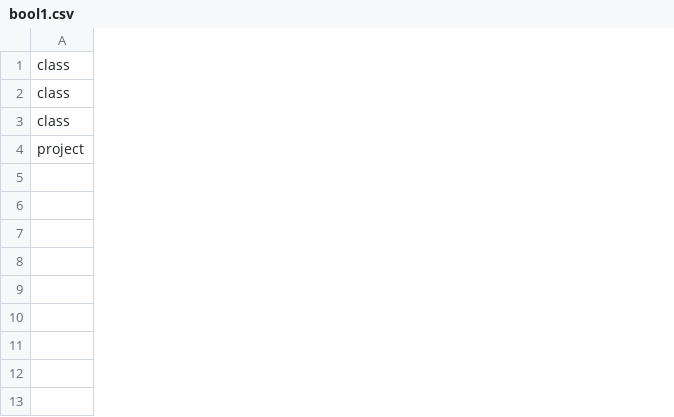
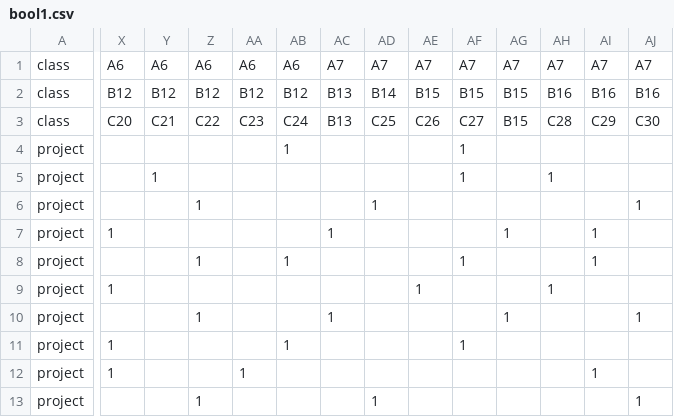
Before and after one commit to panhao4812/JAVAGeometryTools, a CSV file: src/bool1.csv, drawn as a sheet; only a part is shown, gaps mark what is left out; removed rows and columns are numbered as before the commit, all else as after; rows hold the shown columns only; the diff covers the shown part only; the diff names each change by its address in the sheet, - before the commit and + after, or states it on an @@ line.

```diff
--- a/src/bool1.csv
+++ b/src/bool1.csv
+column X, rows 2-3: B12 | C20
+column Y, rows 2-3: B12 | C21
+column Z, rows 2-3: B12 | C22
+column AA, rows 2-3: B12 | C23
+column AB, rows 2-4: B12 | C24 | 1
+column AC, rows 2-3: B13 | B13
+column AD, rows 2-3: B14 | C25
+column AE, rows 2-3: B15 | C26
+column AF, rows 2-4: B15 | C27 | 1
+column AG, rows 2-3: B15 | B15
+column AH, rows 2-3: B16 | C28
+column AI, rows 2-3: B16 | C29
+column AJ, rows 2-3: B16 | C30
-row 1: class
+row 1: class | A6 | A6 | A6 | A6 | A6 | A7 | A7 | A7 | A7 | A7 | A7 | A7 | A7
+row 5: project |  | 1 |  |  |  |  |  |  | 1 |  | 1
+row 6: project |  |  | 1 |  |  |  | 1 |  |  |  |  |  | 1
+row 7: project | 1 |  |  |  |  | 1 |  |  |  | 1 |  | 1
+row 8: project |  |  | 1 |  | 1 |  |  |  | 1 |  |  | 1
+row 9: project | 1 |  |  |  |  |  |  | 1 |  |  | 1
+row 10: project |  |  | 1 |  |  | 1 |  |  |  | 1 |  |  | 1
+row 11: project | 1 |  |  |  | 1 |  |  |  | 1
+row 12: project | 1 |  |  | 1 |  |  |  |  |  |  |  | 1
+row 13: project |  |  | 1 |  |  |  | 1 |  |  |  |  |  | 1
```
Also changed, not shown: 14 edited cells elsewhere in this file, 4 other files.
